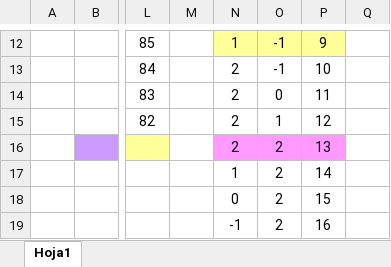
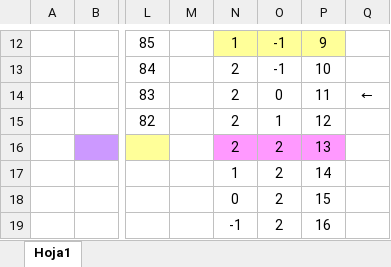
Before and after one commit to marcelaestrada/Proyecto1Micro, an Excel workbook: Análisis/Patron para las coordenadas.xlsx, sheet Hoja1, drawn as a sheet; only a part is shown, gaps mark what is left out; values as stored, in another font and other column widths than the file's, no borders; the diff names each change by its address in the sheet, - before the commit and + after, or states it on an @@ line.

```diff
--- a/Análisis/Patron para las coordenadas.xlsx (sheet Hoja1)
+++ b/Análisis/Patron para las coordenadas.xlsx (sheet Hoja1)
-Q14: (empty)
+Q14: ←
```
Also changed, not shown: 1 other file.
